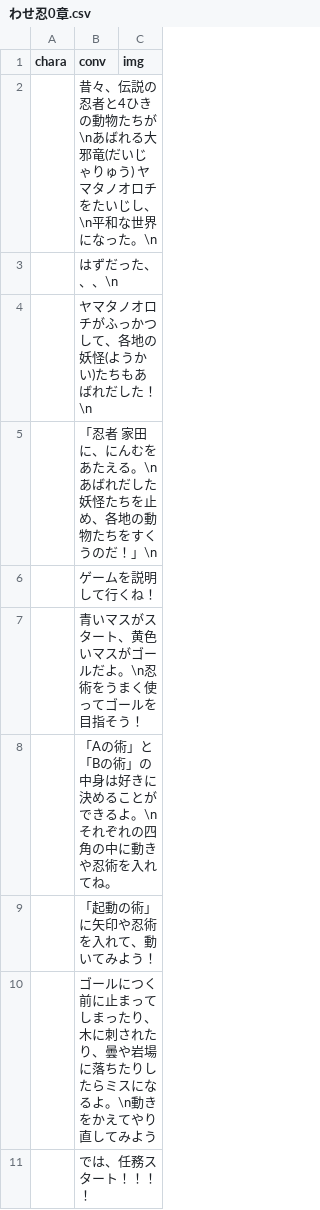
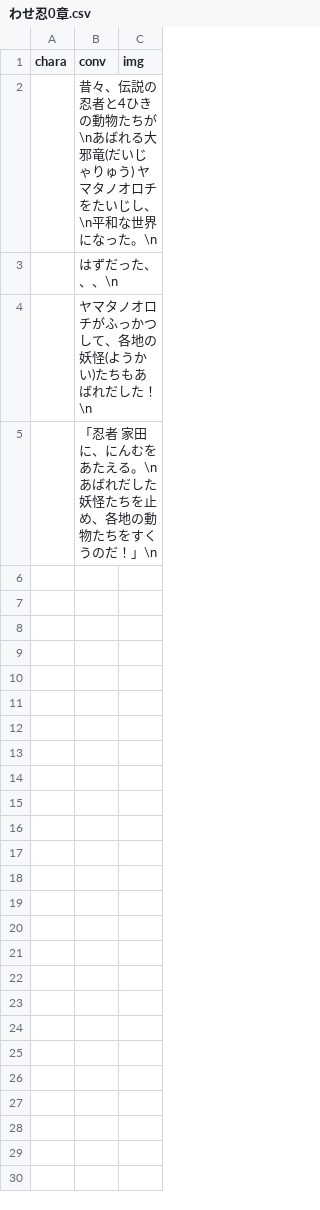
Before and after one commit to inouelab-waseda/unilab2023Net4.8, a CSV file: bin/Release/わせ忍0章.csv, drawn as a sheet; the diff names each change by its address in the sheet, - before the commit and + after, or states it on an @@ line.

Commit message:
Update わせ忍0章.csv

```diff
--- a/bin/Release/わせ忍0章.csv
+++ b/bin/Release/わせ忍0章.csv
-row 6:  | ゲームを説明して行くね！
-row 7:  | 青いマスがスタート、黄色いマスがゴールだよ。\n忍術をうまく使ってゴールを目指そう！
-row 8:  | 「Aの術」と「Bの術」の中身は好きに決めることができるよ。\nそれぞれの四角の中に動きや忍術を入れてね。
-row 9:  | 「起動の術」に矢印や忍術を入れて、動いてみよう！
-row 10:  | ゴールにつく前に止まってしまったり、木に刺されたり、曇や岩場に落ちたりしたらミスになるよ。\n動きをかえてやり直してみよう
-row 11:  | では、任務スタート！！！！
```
